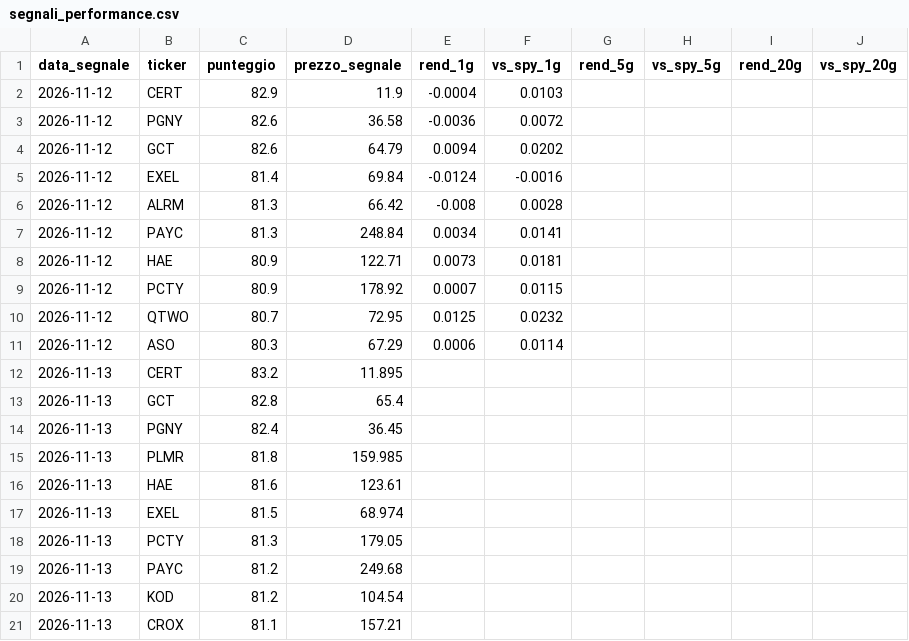
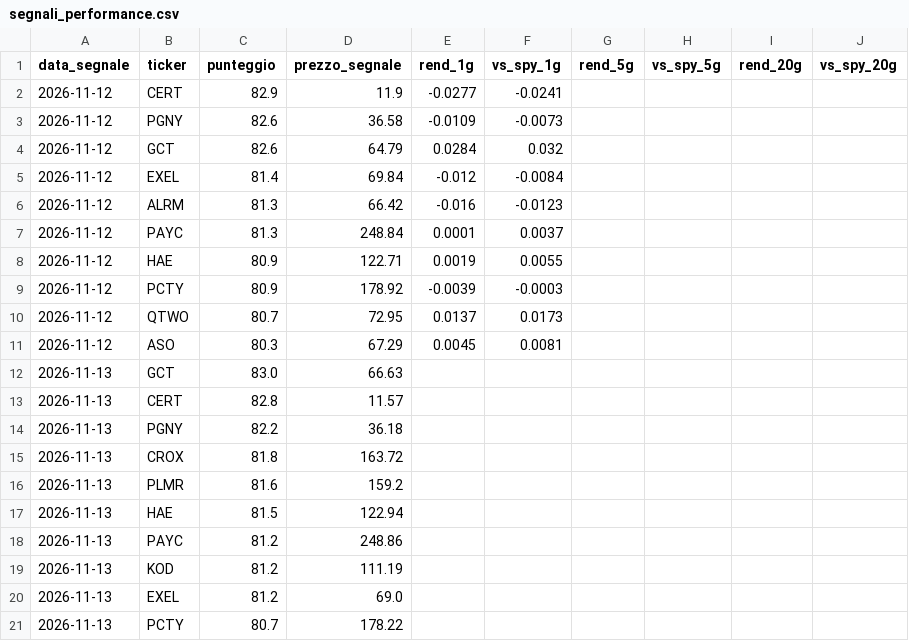
Before and after one commit to piercamp/radar-segnali, a CSV file: output/segnali_performance.csv, drawn as a sheet.

```diff
--- a/output/segnali_performance.csv
+++ b/output/segnali_performance.csv
@@ -1,21 +1,21 @@
 data_segnale,ticker,punteggio,prezzo_segnale,rend_1g,vs_spy_1g,rend_5g,vs_spy_5g,rend_20g,vs_spy_20g
-2026-11-12,CERT,82.9,11.9,-0.0004,0.0103,,,,
-2026-11-12,PGNY,82.6,36.58,-0.0036,0.0072,,,,
-2026-11-12,GCT,82.6,64.79,0.0094,0.0202,,,,
-2026-11-12,EXEL,81.4,69.84,-0.0124,-0.0016,,,,
-2026-11-12,ALRM,81.3,66.42,-0.008,0.0028,,,,
-2026-11-12,PAYC,81.3,248.84,0.0034,0.0141,,,,
-2026-11-12,HAE,80.9,122.71,0.0073,0.0181,,,,
-2026-11-12,PCTY,80.9,178.92,0.0007,0.0115,,,,
-2026-11-12,QTWO,80.7,72.95,0.0125,0.0232,,,,
-2026-11-12,ASO,80.3,67.29,0.0006,0.0114,,,,
-2026-11-13,CERT,83.2,11.895,,,,,,
-2026-11-13,GCT,82.8,65.4,,,,,,
-2026-11-13,PGNY,82.4,36.45,,,,,,
-2026-11-13,PLMR,81.8,159.985,,,,,,
-2026-11-13,HAE,81.6,123.61,,,,,,
-2026-11-13,EXEL,81.5,68.974,,,,,,
-2026-11-13,PCTY,81.3,179.05,,,,,,
-2026-11-13,PAYC,81.2,249.68,,,,,,
-2026-11-13,KOD,81.2,104.54,,,,,,
-2026-11-13,CROX,81.1,157.21,,,,,,
+2026-11-12,CERT,82.9,11.9,-0.0277,-0.0241,,,,
+2026-11-12,PGNY,82.6,36.58,-0.0109,-0.0073,,,,
+2026-11-12,GCT,82.6,64.79,0.0284,0.032,,,,
+2026-11-12,EXEL,81.4,69.84,-0.012,-0.0084,,,,
+2026-11-12,ALRM,81.3,66.42,-0.016,-0.0123,,,,
+2026-11-12,PAYC,81.3,248.84,0.0001,0.0037,,,,
+2026-11-12,HAE,80.9,122.71,0.0019,0.0055,,,,
+2026-11-12,PCTY,80.9,178.92,-0.0039,-0.0003,,,,
+2026-11-12,QTWO,80.7,72.95,0.0137,0.0173,,,,
+2026-11-12,ASO,80.3,67.29,0.0045,0.0081,,,,
+2026-11-13,GCT,83.0,66.63,,,,,,
+2026-11-13,CERT,82.8,11.57,,,,,,
+2026-11-13,PGNY,82.2,36.18,,,,,,
+2026-11-13,CROX,81.8,163.72,,,,,,
+2026-11-13,PLMR,81.6,159.2,,,,,,
+2026-11-13,HAE,81.5,122.94,,,,,,
+2026-11-13,PAYC,81.2,248.86,,,,,,
+2026-11-13,KOD,81.2,111.19,,,,,,
+2026-11-13,EXEL,81.2,69.0,,,,,,
+2026-11-13,PCTY,80.7,178.22,,,,,,
```
Also changed, not shown: output/candidati_latest.csv, output/monitorati_latest.csv, 3 other files.
